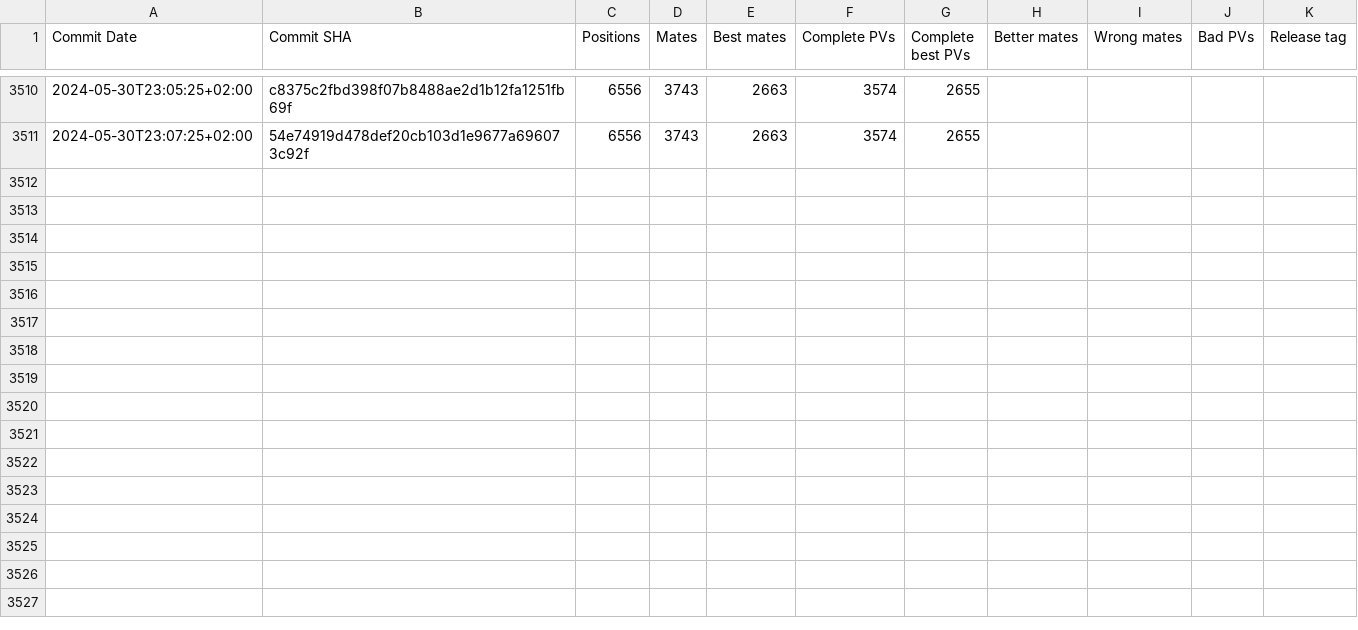
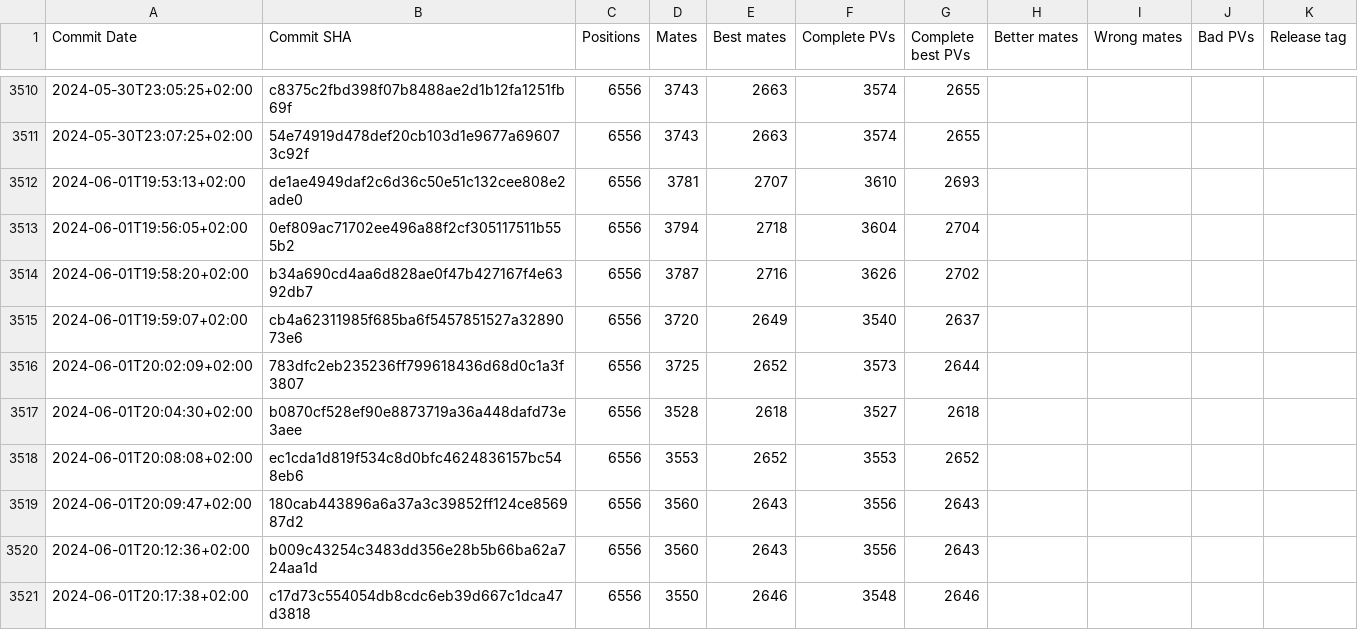
Before and after one commit to vondele/matetrack, a CSV file: matetrack1000000.csv, drawn as a sheet; only a part is shown, gaps mark what is left out; the diff names each change by its address in the sheet, - before the commit and + after, or states it on an @@ line.

```diff
--- a/matetrack1000000.csv
+++ b/matetrack1000000.csv
+row 3512: 2024-06-01T19:53:13+02:00 | de1ae4949daf2c6d36c50e51c132cee808e2ade0 | 6556 | 3781 | 2707 | 3610 | 2693
+row 3513: 2024-06-01T19:56:05+02:00 | 0ef809ac71702ee496a88f2cf305117511b555b2 | 6556 | 3794 | 2718 | 3604 | 2704
+row 3514: 2024-06-01T19:58:20+02:00 | b34a690cd4aa6d828ae0f47b427167f4e6392db7 | 6556 | 3787 | 2716 | 3626 | 2702
+row 3515: 2024-06-01T19:59:07+02:00 | cb4a62311985f685ba6f5457851527a3289073e6 | 6556 | 3720 | 2649 | 3540 | 2637
+row 3516: 2024-06-01T20:02:09+02:00 | 783dfc2eb235236ff799618436d68d0c1a3f3807 | 6556 | 3725 | 2652 | 3573 | 2644
+row 3517: 2024-06-01T20:04:30+02:00 | b0870cf528ef90e8873719a36a448dafd73e3aee | 6556 | 3528 | 2618 | 3527 | 2618
+row 3518: 2024-06-01T20:08:08+02:00 | ec1cda1d819f534c8d0bfc4624836157bc548eb6 | 6556 | 3553 | 2652 | 3553 | 2652
+row 3519: 2024-06-01T20:09:47+02:00 | 180cab443896a6a37a3c39852ff124ce856987d2 | 6556 | 3560 | 2643 | 3556 | 2643
+row 3520: 2024-06-01T20:12:36+02:00 | b009c43254c3483dd356e28b5b66ba62a724aa1d | 6556 | 3560 | 2643 | 3556 | 2643
+row 3521: 2024-06-01T20:17:38+02:00 | c17d73c554054db8cdc6eb39d667c1dca47d3818 | 6556 | 3550 | 2646 | 3548 | 2646
```
Also changed, not shown: 2 other files.
